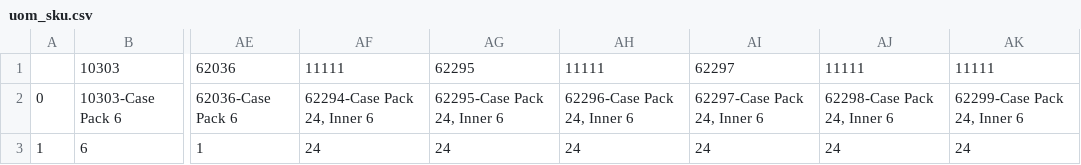
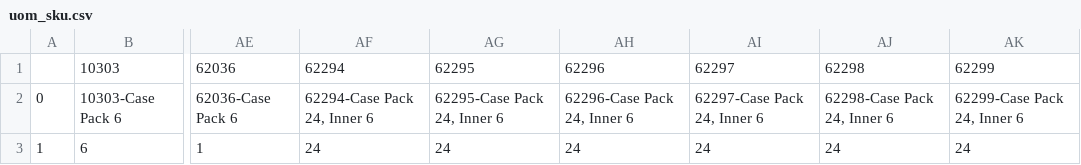
Before and after one commit to greywolf0324/OMS_Data_engineering, a CSV file: config/uom_sku.csv, drawn as a sheet; only a part is shown, gaps mark what is left out; the diff names each change by its address in the sheet, - before the commit and + after, or states it on an @@ line.

```diff
--- a/config/uom_sku.csv
+++ b/config/uom_sku.csv
-AF1: 11111
+AF1: 62294
-AH1: 11111
+AH1: 62296
-AJ1: 11111
+AJ1: 62298
-AK1: 11111
+AK1: 62299
```
Also changed, not shown: config/OMS_DB/OMS_Customers.csv, config/OMS_DB/OMS_InventoryList.csv, 9 other files.
